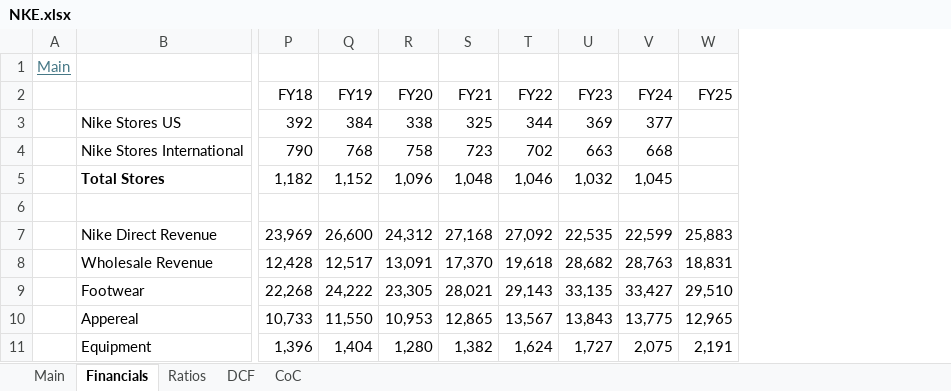
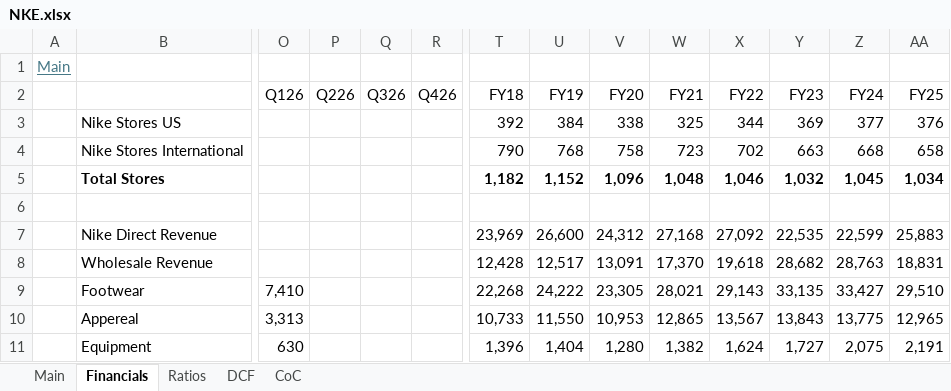
Before and after one commit to oscarsettje/Models, an Excel workbook: NKE.xlsx, sheet Financials, drawn as a sheet; only a part is shown, gaps mark what is left out; values as stored, in another font and other column widths than the file's, no borders; charts and pictures not drawn; addresses are those after the commit; the diff names each change by its address in the sheet, - before the commit and + after, or states it on an @@ line.

```diff
--- a/NKE.xlsx (sheet Financials)
+++ b/NKE.xlsx (sheet Financials)
+column O (Q126), rows 9-11: 7,410 | 3,313 | 630
+column P (Q226), empty
+column Q (Q326), empty
+column R (Q426), empty
-AA3 (FY25): (empty)
+AA3 (FY25): 376
-AA4 (FY25): (empty)
+AA4 (FY25): 658
-T5:Z5 bold: off
+T5:Z5 bold: on
-AA5 (FY25): (empty)
+AA5 (FY25): 1,034
```
Also changed, not shown: sheet Ratios, sheet Main, sheet DCF, sheet CoC, formulas that keep their value, charts or pictures, BABA.xlsx, JWN.xlsx, 7 other files.
